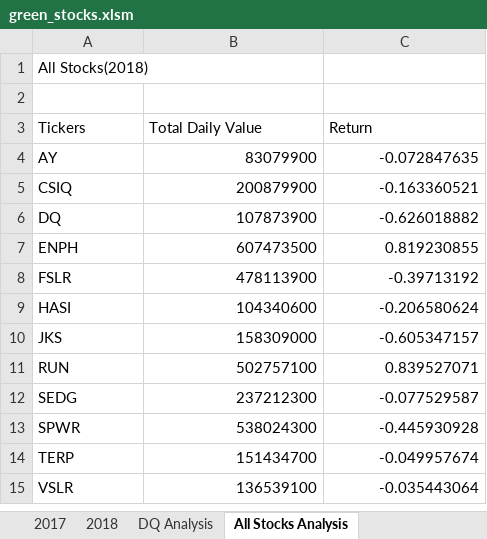
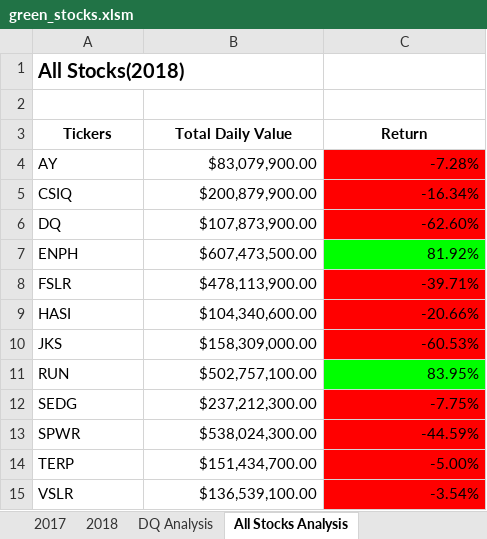
Before and after one commit to Dmccullor/stock-analysis, an Excel workbook: green_stocks.xlsm, sheet All Stocks Analysis, drawn as a sheet; values as stored, in another font and other column widths than the file's, no borders; the diff names each change by its address in the sheet, - before the commit and + after, or states it on an @@ line.

Commit message:
GreenStocks Analysis 1.6

```diff
--- a/green_stocks.xlsm (sheet All Stocks Analysis)
+++ b/green_stocks.xlsm (sheet All Stocks Analysis)
-A1 bold: off
+A1 bold: on, text size: larger
@@ A3:C3 bold: off → on, alignment: left → center @@
-B4 (Total Daily Value): 83079900
+B4 (Total Daily Value): $83,079,900.00
-C4 (Return): -0.072847635
+C4 (Return): -7.28%
-C4:C6 fill: none
+C4:C6 fill: #FF0000
-B5 (Total Daily Value): 200879900
+B5 (Total Daily Value): $200,879,900.00
-C5 (Return): -0.163360521
+C5 (Return): -16.34%
-B6 (Total Daily Value): 107873900
+B6 (Total Daily Value): $107,873,900.00
-C6 (Return): -0.626018882
+C6 (Return): -62.60%
-B7 (Total Daily Value): 607473500
+B7 (Total Daily Value): $607,473,500.00
-C7 (Return): 0.819230855
+C7 (Return): 81.92%
-C7 fill: none
+C7 fill: #00FF00
-B8 (Total Daily Value): 478113900
+B8 (Total Daily Value): $478,113,900.00
-C8 (Return): -0.39713192
+C8 (Return): -39.71%
-C8:C10 fill: none
+C8:C10 fill: #FF0000
-B9 (Total Daily Value): 104340600
+B9 (Total Daily Value): $104,340,600.00
-C9 (Return): -0.206580624
+C9 (Return): -20.66%
-B10 (Total Daily Value): 158309000
+B10 (Total Daily Value): $158,309,000.00
-C10 (Return): -0.605347157
+C10 (Return): -60.53%
-B11 (Total Daily Value): 502757100
+B11 (Total Daily Value): $502,757,100.00
-C11 (Return): 0.839527071
+C11 (Return): 83.95%
-C11 fill: none
+C11 fill: #00FF00
-B12 (Total Daily Value): 237212300
+B12 (Total Daily Value): $237,212,300.00
-C12 (Return): -0.077529587
+C12 (Return): -7.75%
-C12:C15 fill: none
+C12:C15 fill: #FF0000
-B13 (Total Daily Value): 538024300
+B13 (Total Daily Value): $538,024,300.00
-C13 (Return): -0.445930928
+C13 (Return): -44.59%
-B14 (Total Daily Value): 151434700
+B14 (Total Daily Value): $151,434,700.00
-C14 (Return): -0.049957674
+C14 (Return): -5.00%
-B15 (Total Daily Value): 136539100
+B15 (Total Daily Value): $136,539,100.00
-C15 (Return): -0.035443064
+C15 (Return): -3.54%
```
